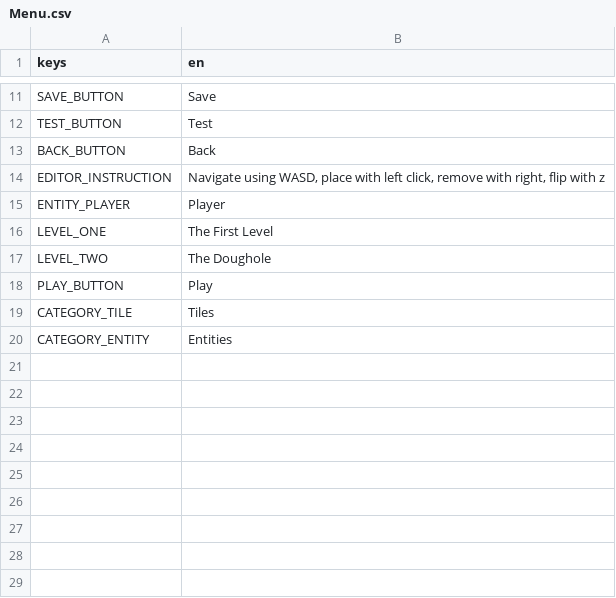
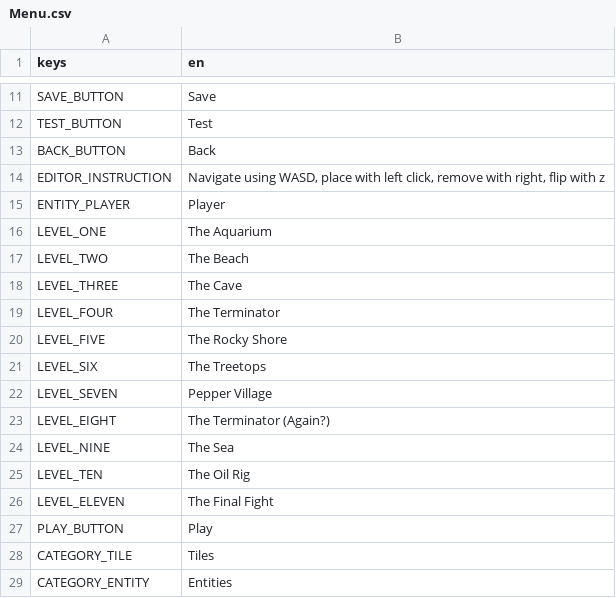
Before and after one commit to Longliverosa/longliverosa-game, a CSV file: Locale/Menu.csv, drawn as a sheet; only a part is shown, gaps mark what is left out.

```diff
--- a/Locale/Menu.csv
+++ b/Locale/Menu.csv
@@ -15,4 +15,13 @@ EDITOR_INSTRUCTION,"Navigate using WASD, place with left click, remove with righ
 ENTITY_PLAYER,Player
-LEVEL_ONE,The First Level
-LEVEL_TWO,The Doughole
+LEVEL_ONE,The Aquarium
+LEVEL_TWO,The Beach
+LEVEL_THREE,The Cave
+LEVEL_FOUR,The Terminator
+LEVEL_FIVE,The Rocky Shore
+LEVEL_SIX,The Treetops
+LEVEL_SEVEN,Pepper Village
+LEVEL_EIGHT,The Terminator (Again?)
+LEVEL_NINE,The Sea
+LEVEL_TEN,The Oil Rig
+LEVEL_ELEVEN,The Final Fight
 PLAY_BUTTON,Play
```
Also changed, not shown: Locale/dialog.csv, 31 other files.
